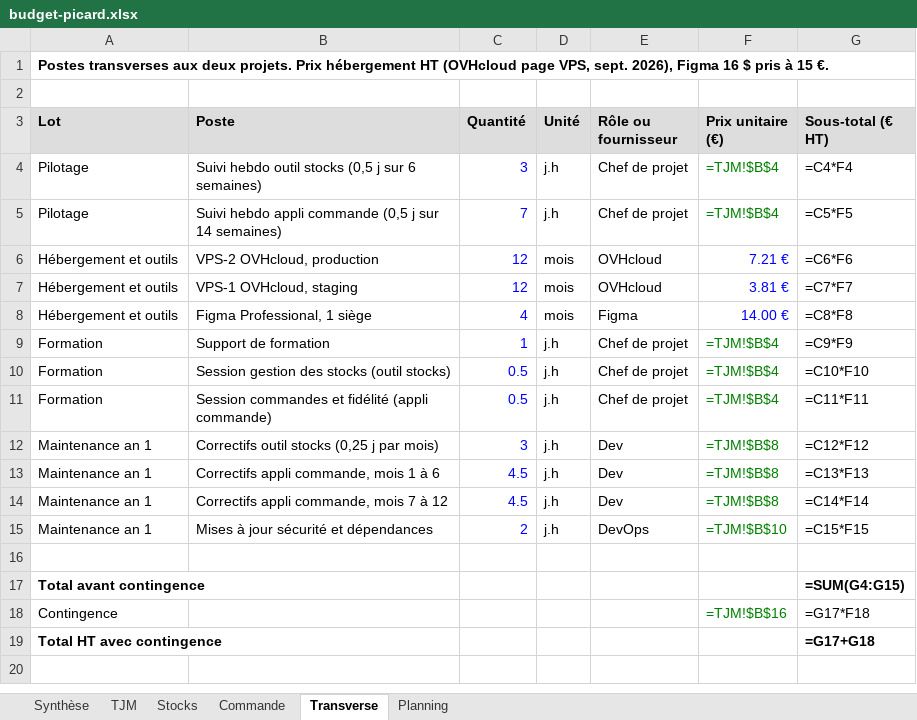
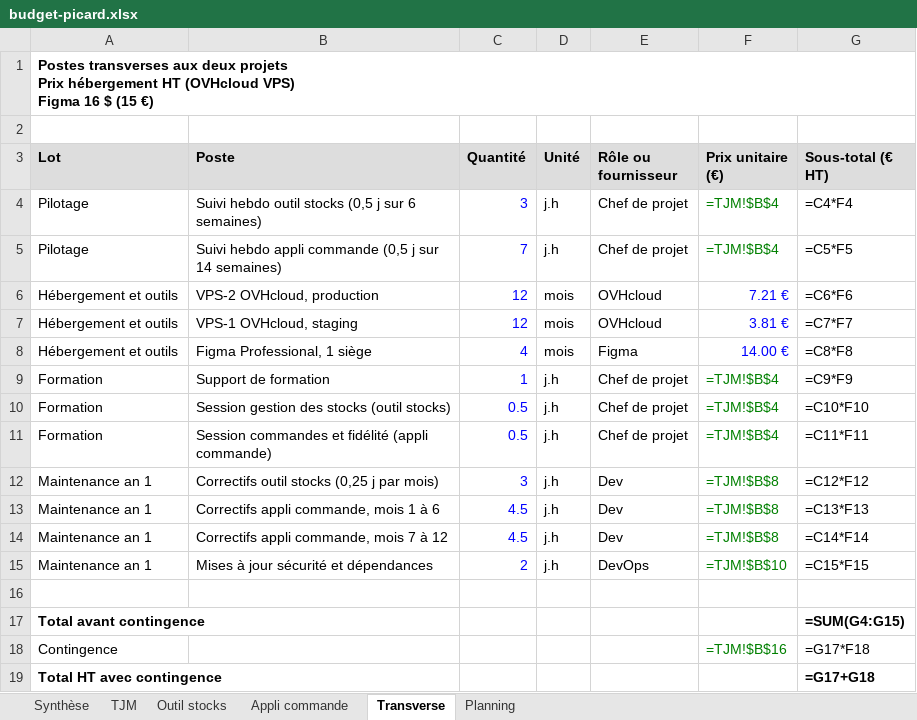
Before and after one commit to BrayanOfficiel/b3-rattrapages-boudjemeline-haider, an Excel workbook: 15-gestion-de-projet-budgetisation/budget-picard.xlsx, sheet Transverse, drawn as a sheet; values as stored, in another font and other column widths than the file's, no borders; formulas without a stored value are shown as written; ↵ is a line break in a cell; the diff names each change by its address in the sheet, - before the commit and + after, or states it on an @@ line.

```diff
--- a/15-gestion-de-projet-budgetisation/budget-picard.xlsx (sheet Transverse)
+++ b/15-gestion-de-projet-budgetisation/budget-picard.xlsx (sheet Transverse)
-sheet tab: Stocks
+sheet tab: Outil stocks
-sheet tab: Commande
+sheet tab: Appli commande
-A1 (Lot): …aux deux projets. Prix hébergement HT (OVHcloud page VPS, sept. 2026), Figma 16 $ pris à 15 €.
+A1 (Lot): …aux deux projets ↵ Prix hébergement HT (OVHcloud VPS) ↵ Figma 16 $ (15 €)
+A1:G1 merged
```
Also changed, not shown: sheet TJM, sheet Synthèse, sheet Outil stocks, sheet Planning, sheet Appli commande.
